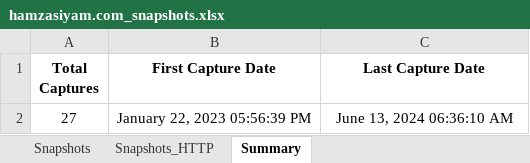
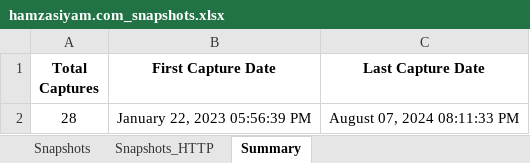
Before and after one commit to hamzasiyam/Broken-Link-Recovery, an Excel workbook: reports/processed/hamzasiyam.com_snapshots.xlsx, sheet Summary, drawn as a sheet; values as stored, in another font and other column widths than the file's, no borders; removed rows and columns are numbered as before the commit, all else as after; the diff names each change by its address in the sheet, - before the commit and + after, or states it on an @@ line.

```diff
--- a/reports/processed/hamzasiyam.com_snapshots.xlsx (sheet Summary)
+++ b/reports/processed/hamzasiyam.com_snapshots.xlsx (sheet Summary)
-row 2: 27 | January 22, 2023 05:56:39 PM | June 13, 2024 06:36:10 AM
+row 2: 28 | January 22, 2023 05:56:39 PM | August 07, 2024 08:11:33 PM
```
Also changed, not shown: sheet Snapshots_HTTP, sheet Snapshots, 8 other files.
